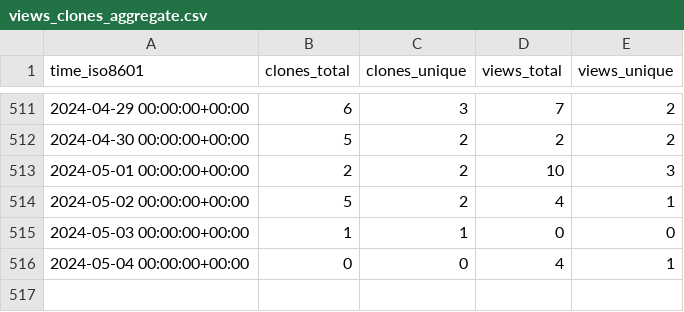
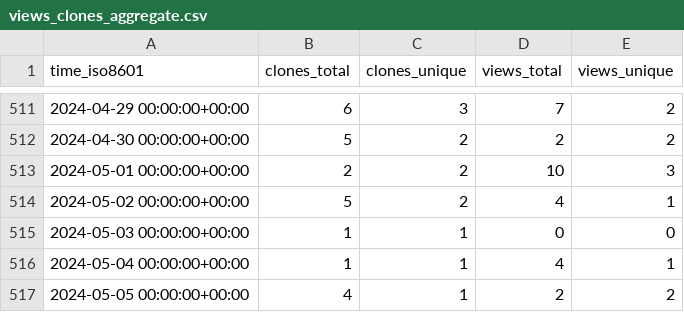
Before and after one commit to PhysiBoSS/PhysiBoSS, a CSV file: PhysiBoSS/PhysiBoSS/ghrs-data/views_clones_aggregate.csv, drawn as a sheet; only a part is shown, gaps mark what is left out.

```diff
--- a/PhysiBoSS/PhysiBoSS/ghrs-data/views_clones_aggregate.csv
+++ b/PhysiBoSS/PhysiBoSS/ghrs-data/views_clones_aggregate.csv
@@ -515,2 +515,3 @@ time_iso8601,clones_total,clones_unique,views_total,views_unique
 2024-05-03 00:00:00+00:00,1,1,0,0
-2024-05-04 00:00:00+00:00,0,0,4,1
+2024-05-04 00:00:00+00:00,1,1,4,1
+2024-05-05 00:00:00+00:00,4,1,2,2
```
Also changed, not shown: 1 other file.
